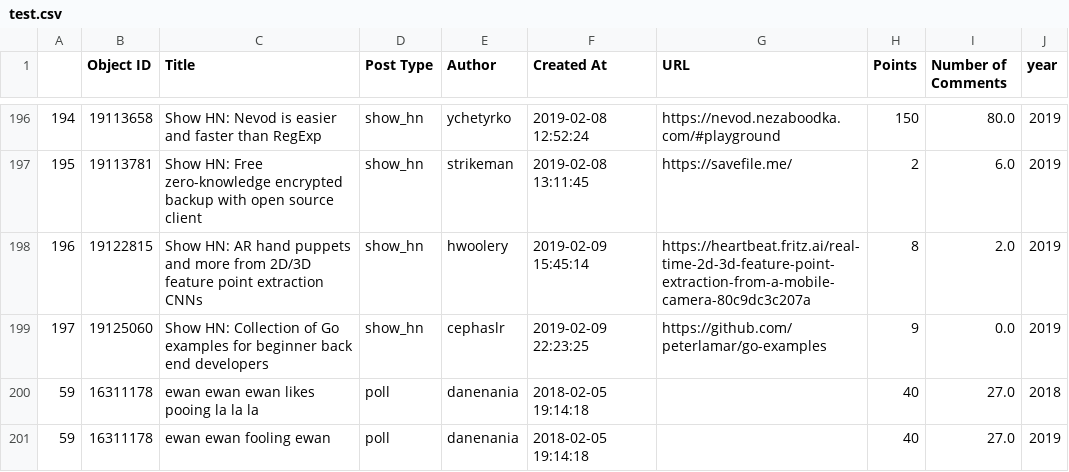
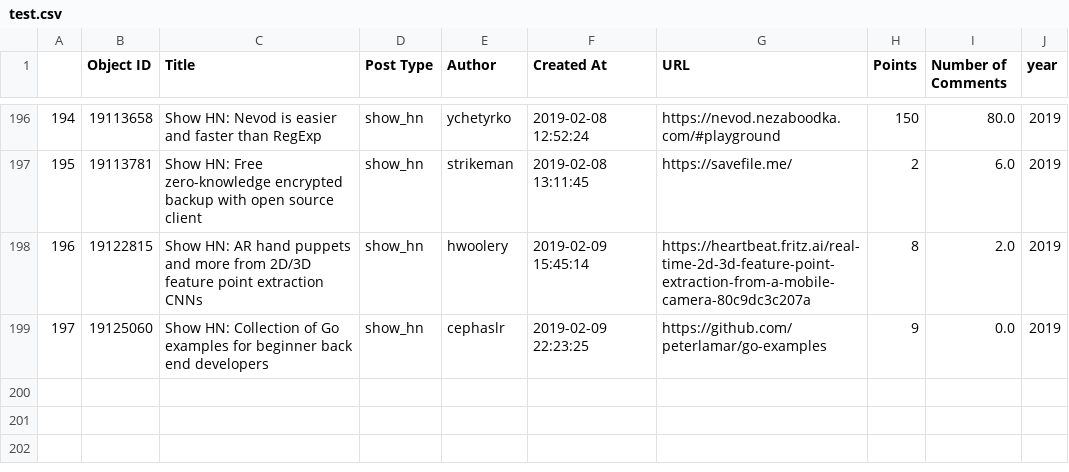
Before and after one commit to EwanMcNeil/COMP472, a CSV file: Assignments/Assignment_Two/test.csv, drawn as a sheet; only a part is shown, gaps mark what is left out.

```diff
--- a/Assignments/Assignment_Two/test.csv
+++ b/Assignments/Assignment_Two/test.csv
@@ -199,3 +199 @@
 197,19125060,Show HN: Collection of Go examples for beginner back end developers,show_hn,cephaslr,2019-02-09 22:23:25,https://github.com/peterlamar/go-examples,9,0.0,2019
-59,16311178,ewan ewan ewan likes pooing la la la,poll,danenania,2018-02-05 19:14:18,,40,27.0,2018
-59,16311178,ewan ewan fooling ewan,poll,danenania,2018-02-05 19:14:18,,40,27.0,2019
```
Also changed, not shown: 1 other file.
